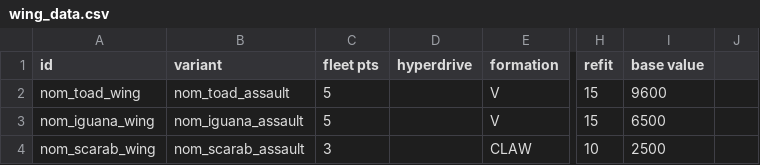
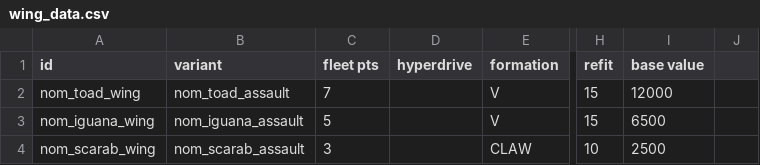
Before and after one commit to Trylobot/ss-nom, a CSV file: data/hulls/wing_data.csv, drawn as a sheet; only a part is shown, gaps mark what is left out; the diff names each change by its address in the sheet, - before the commit and + after, or states it on an @@ line.

```diff
--- a/data/hulls/wing_data.csv
+++ b/data/hulls/wing_data.csv
-C2 (fleet pts): 5
+C2 (fleet pts): 7
-I2 (base value): 9600
+I2 (base value): 12000
```
Also changed, not shown: data/hulls/ship_data.csv.
